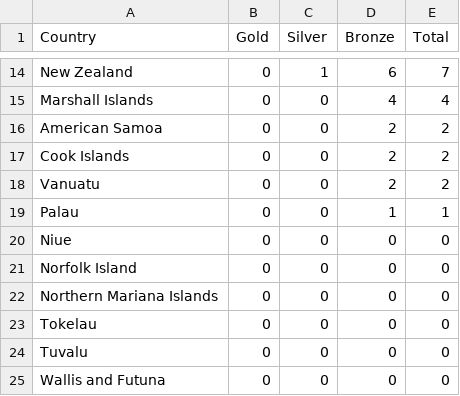
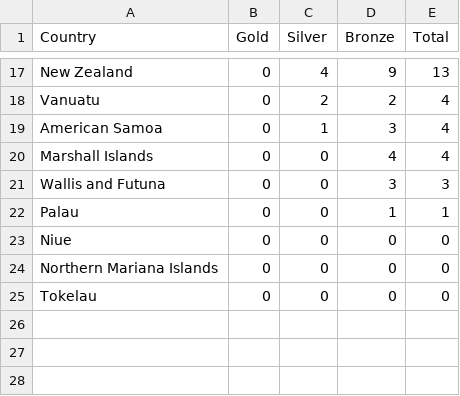
Before and after one commit to sudodezigns/sudodezigns.github.io, a CSV file: data/spgames/medal-tally.csv, drawn as a sheet; only a part is shown, gaps mark what is left out; removed rows and columns are numbered as before the commit, all else as after; the diff covers the shown part only; the diff names each change by its address in the sheet, - before the commit and + after, or states it on an @@ line.

```diff
--- a/data/spgames/medal-tally.csv
+++ b/data/spgames/medal-tally.csv
-C17 (Silver): 1
+C17 (Silver): 4
-D17 (Bronze): 6
+D17 (Bronze): 9
-E17 (Total): 7
+E17 (Total): 13
+row 18: Vanuatu | 0 | 2 | 2 | 4
+row 19: American Samoa | 0 | 1 | 3 | 4
-row 16: American Samoa | 0 | 0 | 2 | 2
-row 17: Cook Islands | 0 | 0 | 2 | 2
-row 18: Vanuatu | 0 | 0 | 2 | 2
+row 21: Wallis and Futuna | 0 | 0 | 3 | 3
-row 21: Norfolk Island | 0 | 0 | 0 | 0
-row 24: Tuvalu | 0 | 0 | 0 | 0
-row 25: Wallis and Futuna | 0 | 0 | 0 | 0
```
Also changed, not shown: 8 added rows, 5 removed rows and 20 edited cells elsewhere in this file, 7 other files.
